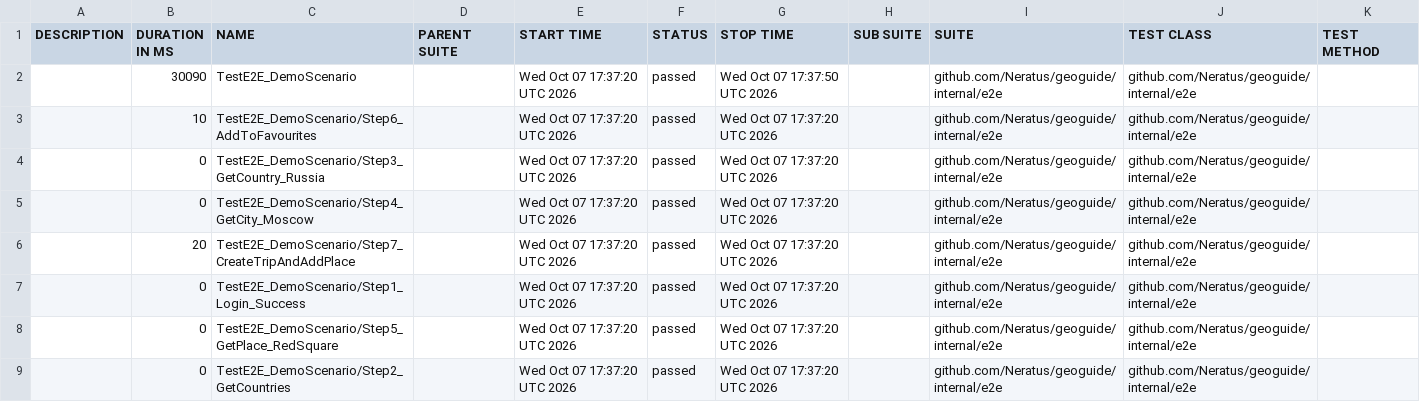
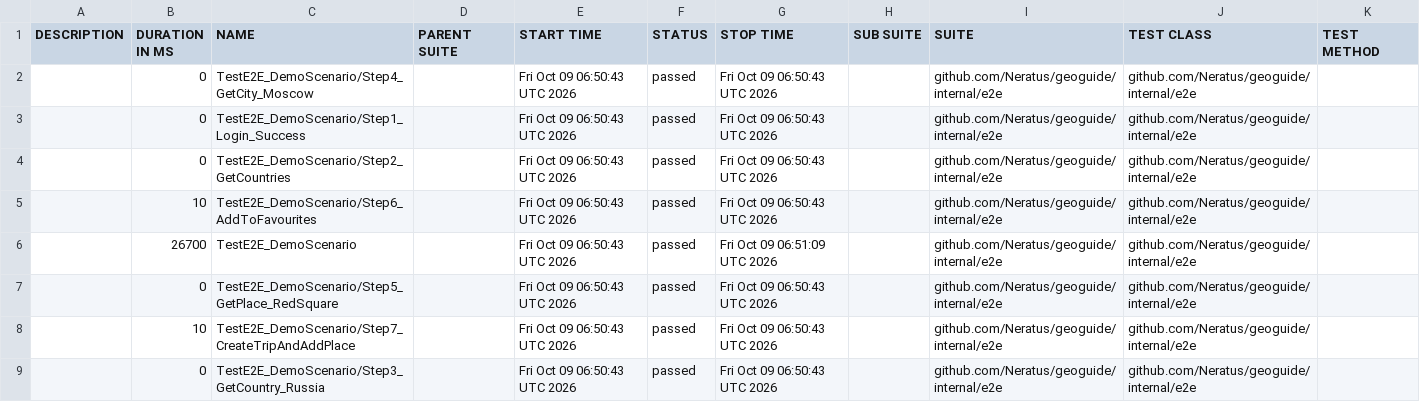
Before and after one commit to Neratus/Geoguide, a CSV file: data/suites.csv, drawn as a sheet.

```diff
--- a/data/suites.csv
+++ b/data/suites.csv
@@ -1,9 +1,9 @@
 "DESCRIPTION","DURATION IN MS","NAME","PARENT SUITE","START TIME","STATUS","STOP TIME","SUB SUITE","SUITE","TEST CLASS","TEST METHOD"
-"","30090","TestE2E_DemoScenario","","Wed Oct 07 17:37:20 UTC 2026","passed","Wed Oct 07 17:37:50 UTC 2026","","github.com/Neratus/geoguide/internal/e2e","github.com/Neratus/geoguide/internal/e2e",""
-"","10","TestE2E_DemoScenario/Step6_AddToFavourites","","Wed Oct 07 17:37:20 UTC 2026","passed","Wed Oct 07 17:37:20 UTC 2026","","github.com/Neratus/geoguide/internal/e2e","github.com/Neratus/geoguide/internal/e2e",""
-"","0","TestE2E_DemoScenario/Step3_GetCountry_Russia","","Wed Oct 07 17:37:20 UTC 2026","passed","Wed Oct 07 17:37:20 UTC 2026","","github.com/Neratus/geoguide/internal/e2e","github.com/Neratus/geoguide/internal/e2e",""
-"","0","TestE2E_DemoScenario/Step4_GetCity_Moscow","","Wed Oct 07 17:37:20 UTC 2026","passed","Wed Oct 07 17:37:20 UTC 2026","","github.com/Neratus/geoguide/internal/e2e","github.com/Neratus/geoguide/internal/e2e",""
-"","20","TestE2E_DemoScenario/Step7_CreateTripAndAddPlace","","Wed Oct 07 17:37:20 UTC 2026","passed","Wed Oct 07 17:37:20 UTC 2026","","github.com/Neratus/geoguide/internal/e2e","github.com/Neratus/geoguide/internal/e2e",""
-"","0","TestE2E_DemoScenario/Step1_Login_Success","","Wed Oct 07 17:37:20 UTC 2026","passed","Wed Oct 07 17:37:20 UTC 2026","","github.com/Neratus/geoguide/internal/e2e","github.com/Neratus/geoguide/internal/e2e",""
-"","0","TestE2E_DemoScenario/Step5_GetPlace_RedSquare","","Wed Oct 07 17:37:20 UTC 2026","passed","Wed Oct 07 17:37:20 UTC 2026","","github.com/Neratus/geoguide/internal/e2e","github.com/Neratus/geoguide/internal/e2e",""
-"","0","TestE2E_DemoScenario/Step2_GetCountries","","Wed Oct 07 17:37:20 UTC 2026","passed","Wed Oct 07 17:37:20 UTC 2026","","github.com/Neratus/geoguide/internal/e2e","github.com/Neratus/geoguide/internal/e2e",""
+"","0","TestE2E_DemoScenario/Step4_GetCity_Moscow","","Fri Oct 09 06:50:43 UTC 2026","passed","Fri Oct 09 06:50:43 UTC 2026","","github.com/Neratus/geoguide/internal/e2e","github.com/Neratus/geoguide/internal/e2e",""
+"","0","TestE2E_DemoScenario/Step1_Login_Success","","Fri Oct 09 06:50:43 UTC 2026","passed","Fri Oct 09 06:50:43 UTC 2026","","github.com/Neratus/geoguide/internal/e2e","github.com/Neratus/geoguide/internal/e2e",""
+"","0","TestE2E_DemoScenario/Step2_GetCountries","","Fri Oct 09 06:50:43 UTC 2026","passed","Fri Oct 09 06:50:43 UTC 2026","","github.com/Neratus/geoguide/internal/e2e","github.com/Neratus/geoguide/internal/e2e",""
+"","10","TestE2E_DemoScenario/Step6_AddToFavourites","","Fri Oct 09 06:50:43 UTC 2026","passed","Fri Oct 09 06:50:43 UTC 2026","","github.com/Neratus/geoguide/internal/e2e","github.com/Neratus/geoguide/internal/e2e",""
+"","26700","TestE2E_DemoScenario","","Fri Oct 09 06:50:43 UTC 2026","passed","Fri Oct 09 06:51:09 UTC 2026","","github.com/Neratus/geoguide/internal/e2e","github.com/Neratus/geoguide/internal/e2e",""
+"","0","TestE2E_DemoScenario/Step5_GetPlace_RedSquare","","Fri Oct 09 06:50:43 UTC 2026","passed","Fri Oct 09 06:50:43 UTC 2026","","github.com/Neratus/geoguide/internal/e2e","github.com/Neratus/geoguide/internal/e2e",""
+"","10","TestE2E_DemoScenario/Step7_CreateTripAndAddPlace","","Fri Oct 09 06:50:43 UTC 2026","passed","Fri Oct 09 06:50:43 UTC 2026","","github.com/Neratus/geoguide/internal/e2e","github.com/Neratus/geoguide/internal/e2e",""
+"","0","TestE2E_DemoScenario/Step3_GetCountry_Russia","","Fri Oct 09 06:50:43 UTC 2026","passed","Fri Oct 09 06:50:43 UTC 2026","","github.com/Neratus/geoguide/internal/e2e","github.com/Neratus/geoguide/internal/e2e",""
```
Also changed, not shown: 22 other files.
